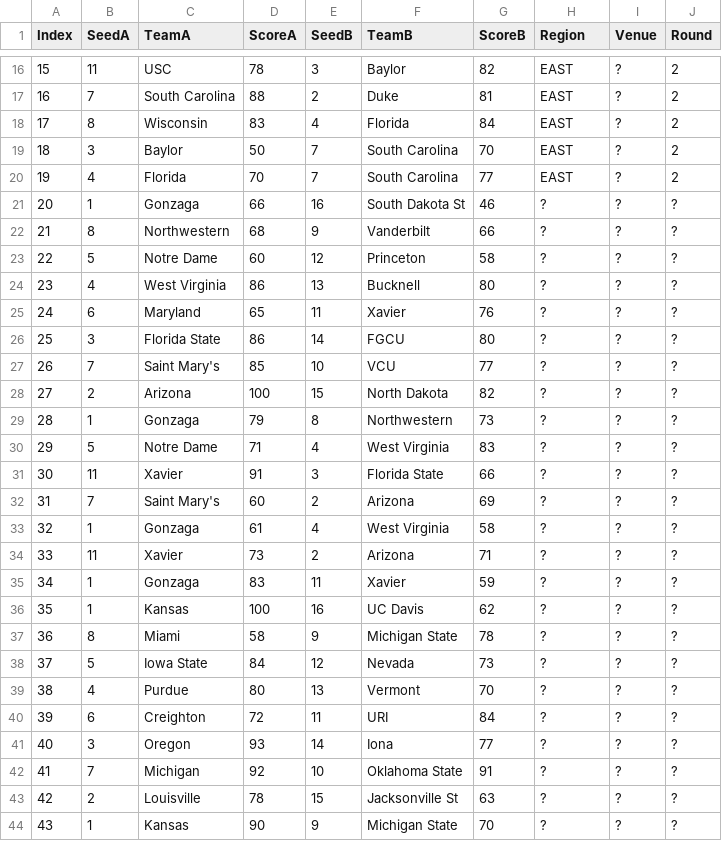
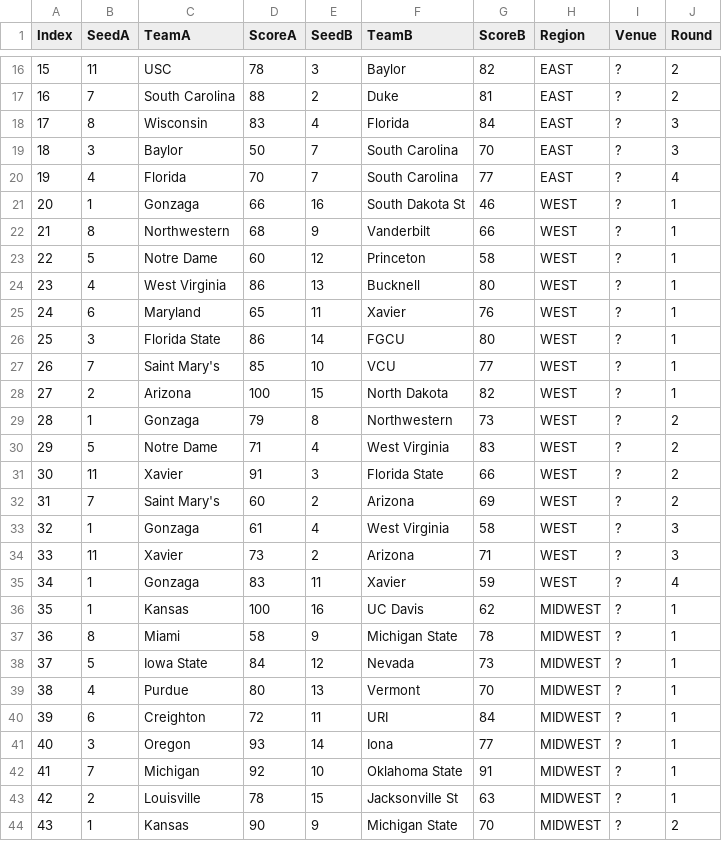
Before and after one commit to meprogrammerguy/pyMadness, a CSV file: espn.csv, drawn as a sheet; only a part is shown, gaps mark what is left out; the diff covers the shown part only.

Commit message:
Get Region and Rounds working

```diff
--- a/espn.csv
+++ b/espn.csv
@@ -17,28 +17,28 @@ Index,SeedA,TeamA,ScoreA,SeedB,TeamB,ScoreB,Region,Venue,Round
 16,7 ,South Carolina,88,2 ,Duke,81,EAST,?,2
-17,8 ,Wisconsin,83,4 ,Florida,84,EAST,?,2
-18,3 ,Baylor,50,7 ,South Carolina,70,EAST,?,2
-19,4 ,Florida,70,7 ,South Carolina,77,EAST,?,2
-20,1 ,Gonzaga,66,16 ,South Dakota St,46,?,?,?
-21,8 ,Northwestern,68,9 ,Vanderbilt,66,?,?,?
-22,5 ,Notre Dame,60,12 ,Princeton,58,?,?,?
-23,4 ,West Virginia,86,13 ,Bucknell,80,?,?,?
-24,6 ,Maryland,65,11 ,Xavier,76,?,?,?
-25,3 ,Florida State,86,14 ,FGCU,80,?,?,?
-26,7 ,Saint Mary's,85,10 ,VCU,77,?,?,?
-27,2 ,Arizona,100,15 ,North Dakota,82,?,?,?
-28,1 ,Gonzaga,79,8 ,Northwestern,73,?,?,?
-29,5 ,Notre Dame,71,4 ,West Virginia,83,?,?,?
-30,11 ,Xavier,91,3 ,Florida State,66,?,?,?
-31,7 ,Saint Mary's,60,2 ,Arizona,69,?,?,?
-32,1 ,Gonzaga,61,4 ,West Virginia,58,?,?,?
-33,11 ,Xavier,73,2 ,Arizona,71,?,?,?
-34,1 ,Gonzaga,83,11 ,Xavier,59,?,?,?
-35,1 ,Kansas,100,16 ,UC Davis,62,?,?,?
-36,8 ,Miami,58,9 ,Michigan State,78,?,?,?
-37,5 ,Iowa State,84,12 ,Nevada,73,?,?,?
-38,4 ,Purdue,80,13 ,Vermont,70,?,?,?
-39,6 ,Creighton,72,11 ,URI,84,?,?,?
-40,3 ,Oregon,93,14 ,Iona,77,?,?,?
-41,7 ,Michigan,92,10 ,Oklahoma State,91,?,?,?
-42,2 ,Louisville,78,15 ,Jacksonville St,63,?,?,?
-43,1 ,Kansas,90,9 ,Michigan State,70,?,?,?
+17,8 ,Wisconsin,83,4 ,Florida,84,EAST,?,3
+18,3 ,Baylor,50,7 ,South Carolina,70,EAST,?,3
+19,4 ,Florida,70,7 ,South Carolina,77,EAST,?,4
+20,1 ,Gonzaga,66,16 ,South Dakota St,46,WEST,?,1
+21,8 ,Northwestern,68,9 ,Vanderbilt,66,WEST,?,1
+22,5 ,Notre Dame,60,12 ,Princeton,58,WEST,?,1
+23,4 ,West Virginia,86,13 ,Bucknell,80,WEST,?,1
+24,6 ,Maryland,65,11 ,Xavier,76,WEST,?,1
+25,3 ,Florida State,86,14 ,FGCU,80,WEST,?,1
+26,7 ,Saint Mary's,85,10 ,VCU,77,WEST,?,1
+27,2 ,Arizona,100,15 ,North Dakota,82,WEST,?,1
+28,1 ,Gonzaga,79,8 ,Northwestern,73,WEST,?,2
+29,5 ,Notre Dame,71,4 ,West Virginia,83,WEST,?,2
+30,11 ,Xavier,91,3 ,Florida State,66,WEST,?,2
+31,7 ,Saint Mary's,60,2 ,Arizona,69,WEST,?,2
+32,1 ,Gonzaga,61,4 ,West Virginia,58,WEST,?,3
+33,11 ,Xavier,73,2 ,Arizona,71,WEST,?,3
+34,1 ,Gonzaga,83,11 ,Xavier,59,WEST,?,4
+35,1 ,Kansas,100,16 ,UC Davis,62,MIDWEST,?,1
+36,8 ,Miami,58,9 ,Michigan State,78,MIDWEST,?,1
+37,5 ,Iowa State,84,12 ,Nevada,73,MIDWEST,?,1
+38,4 ,Purdue,80,13 ,Vermont,70,MIDWEST,?,1
+39,6 ,Creighton,72,11 ,URI,84,MIDWEST,?,1
+40,3 ,Oregon,93,14 ,Iona,77,MIDWEST,?,1
+41,7 ,Michigan,92,10 ,Oklahoma State,91,MIDWEST,?,1
+42,2 ,Louisville,78,15 ,Jacksonville St,63,MIDWEST,?,1
+43,1 ,Kansas,90,9 ,Michigan State,70,MIDWEST,?,2
```
Also changed, not shown: 48 edited cells elsewhere in this file, 2 other files.
